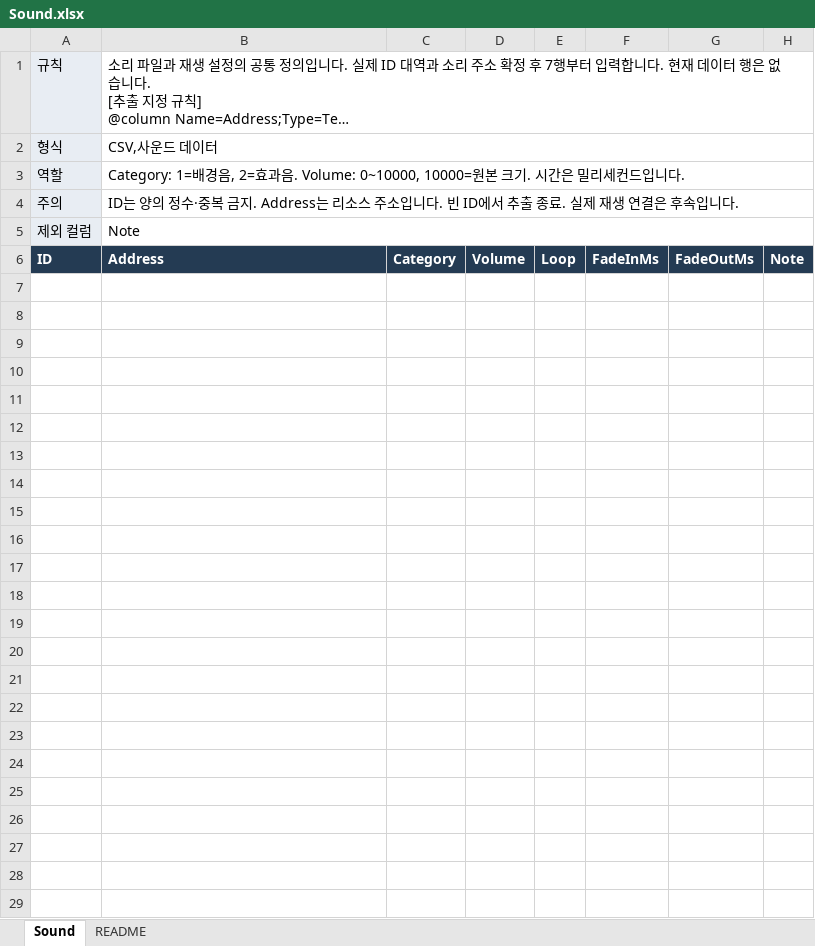
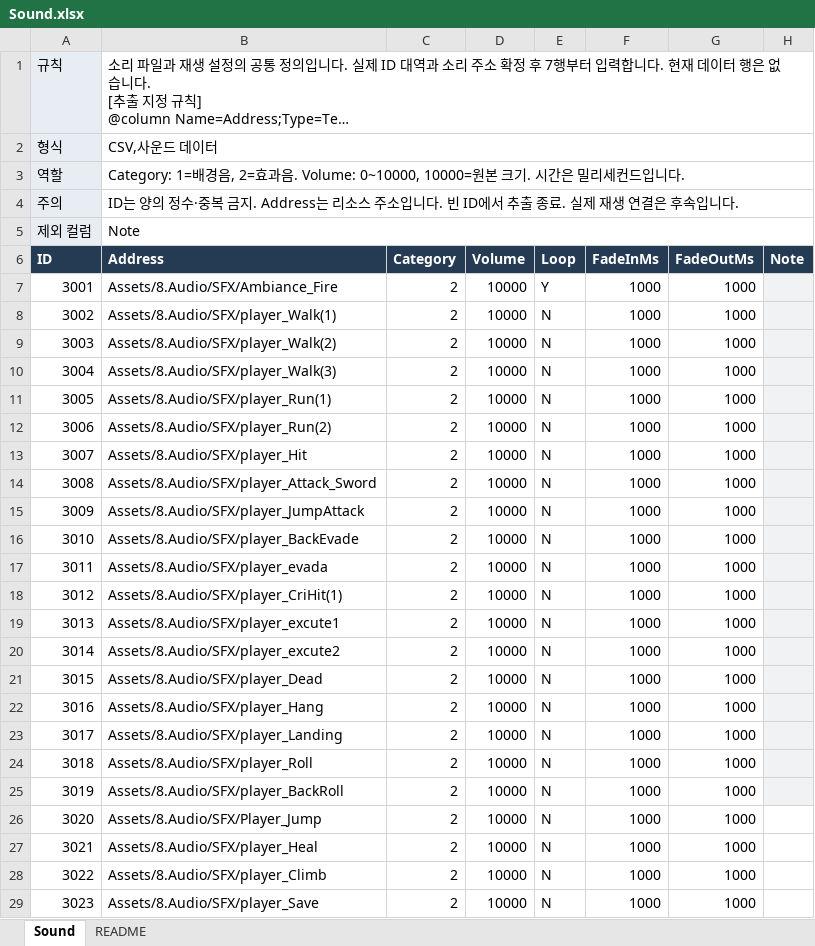
Before and after one commit to hyunho9228-web/DataSheet, an Excel workbook: tables/Sound.xlsx, sheet Sound, drawn as a sheet; long unchanged cells end in …; values as stored, in another font and other column widths than the file's, no borders; the diff names each change by its address in the sheet, - before the commit and + after, or states it on an @@ line.

Commit message:
사운드 입력

```diff
--- a/tables/Sound.xlsx (sheet Sound)
+++ b/tables/Sound.xlsx (sheet Sound)
+row 7: 3001 | Assets/8.Audio/SFX/Ambiance_Fire | 2 | 10000 | Y | 1000 | 1000
+row 8: 3002 | Assets/8.Audio/SFX/player_Walk(1) | 2 | 10000 | N | 1000 | 1000
+row 9: 3003 | Assets/8.Audio/SFX/player_Walk(2) | 2 | 10000 | N | 1000 | 1000
+row 10: 3004 | Assets/8.Audio/SFX/player_Walk(3) | 2 | 10000 | N | 1000 | 1000
+row 11: 3005 | Assets/8.Audio/SFX/player_Run(1) | 2 | 10000 | N | 1000 | 1000
+row 12: 3006 | Assets/8.Audio/SFX/player_Run(2) | 2 | 10000 | N | 1000 | 1000
+row 13: 3007 | Assets/8.Audio/SFX/player_Hit | 2 | 10000 | N | 1000 | 1000
+row 14: 3008 | Assets/8.Audio/SFX/player_Attack_Sword | 2 | 10000 | N | 1000 | 1000
+row 15: 3009 | Assets/8.Audio/SFX/player_JumpAttack | 2 | 10000 | N | 1000 | 1000
+row 16: 3010 | Assets/8.Audio/SFX/player_BackEvade | 2 | 10000 | N | 1000 | 1000
+row 17: 3011 | Assets/8.Audio/SFX/player_evada | 2 | 10000 | N | 1000 | 1000
+row 18: 3012 | Assets/8.Audio/SFX/player_CriHit(1) | 2 | 10000 | N | 1000 | 1000
+row 19: 3013 | Assets/8.Audio/SFX/player_excute1 | 2 | 10000 | N | 1000 | 1000
+row 20: 3014 | Assets/8.Audio/SFX/player_excute2 | 2 | 10000 | N | 1000 | 1000
+row 21: 3015 | Assets/8.Audio/SFX/player_Dead | 2 | 10000 | N | 1000 | 1000
+row 22: 3016 | Assets/8.Audio/SFX/player_Hang | 2 | 10000 | N | 1000 | 1000
+row 23: 3017 | Assets/8.Audio/SFX/player_Landing | 2 | 10000 | N | 1000 | 1000
+row 24: 3018 | Assets/8.Audio/SFX/player_Roll | 2 | 10000 | N | 1000 | 1000
+row 25: 3019 | Assets/8.Audio/SFX/player_BackRoll | 2 | 10000 | N | 1000 | 1000
+row 26: 3020 | Assets/8.Audio/SFX/Player_Jump | 2 | 10000 | N | 1000 | 1000
+row 27: 3021 | Assets/8.Audio/SFX/player_Heal | 2 | 10000 | N | 1000 | 1000
+row 28: 3022 | Assets/8.Audio/SFX/player_Climb | 2 | 10000 | N | 1000 | 1000
+row 29: 3023 | Assets/8.Audio/SFX/player_Save | 2 | 10000 | N | 1000 | 1000
```
